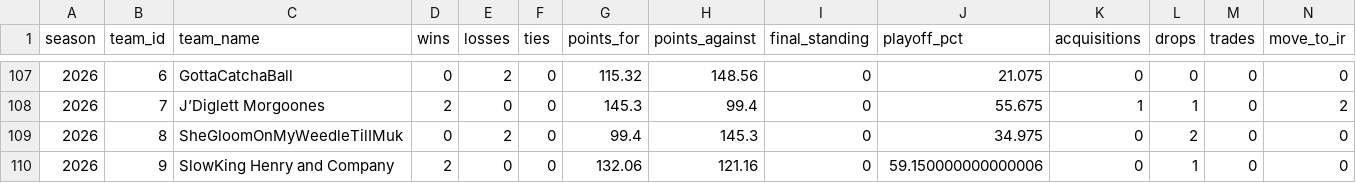
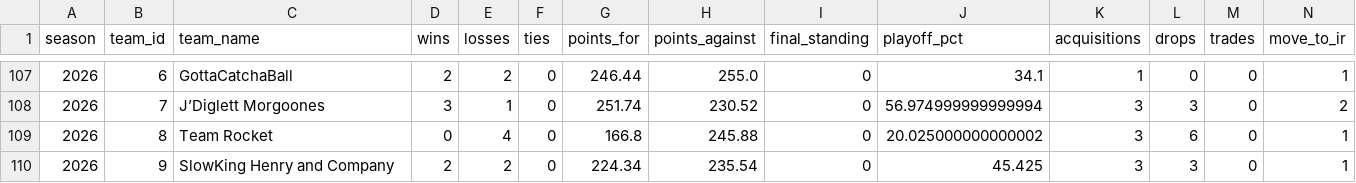
Before and after one commit to JMKniss/we-are-how-u-mean, a CSV file: data/archive/standings.csv, drawn as a sheet; only a part is shown, gaps mark what is left out; the diff covers the shown part only.

```diff
--- a/data/archive/standings.csv
+++ b/data/archive/standings.csv
@@ -107,4 +107,4 @@ season,team_id,team_name,wins,losses,ties,points_for,points_against,final_standi
-2026,6,GottaCatchaBall,0,2,0,115.32,148.56,0,21.075,0,0,0,0
-2026,7,J’Diglett Morgoones,2,0,0,145.3,99.4,0,55.675,1,1,0,2
-2026,8,SheGloomOnMyWeedleTilIMuk,0,2,0,99.4,145.3,0,34.975,0,2,0,0
-2026,9,SlowKing Henry and Company,2,0,0,132.06,121.16,0,59.150000000000006,0,1,0,0
+2026,6,GottaCatchaBall,2,2,0,246.44,255.0,0,34.1,1,0,0,1
+2026,7,J’Diglett Morgoones,3,1,0,251.74,230.52,0,56.974999999999994,3,3,0,2
+2026,8,Team Rocket,0,4,0,166.8,245.88,0,20.025000000000002,3,6,0,1
+2026,9,SlowKing Henry and Company,2,2,0,224.34,235.54,0,45.425,3,3,0,1
```
Also changed, not shown: 36 edited cells elsewhere in this file, data/archive/draft.csv, data/archive/matchups.csv, 5 other files.
